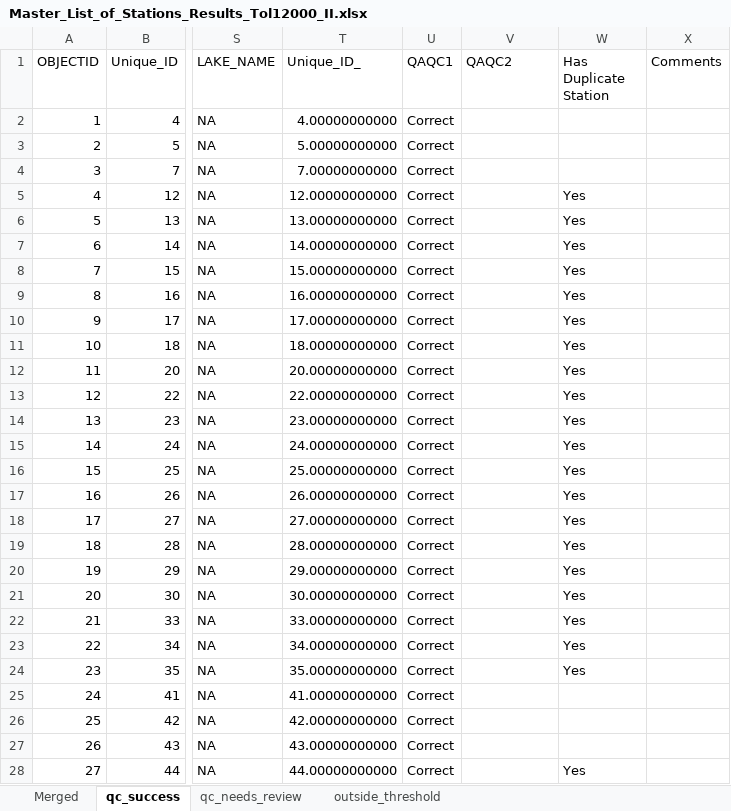
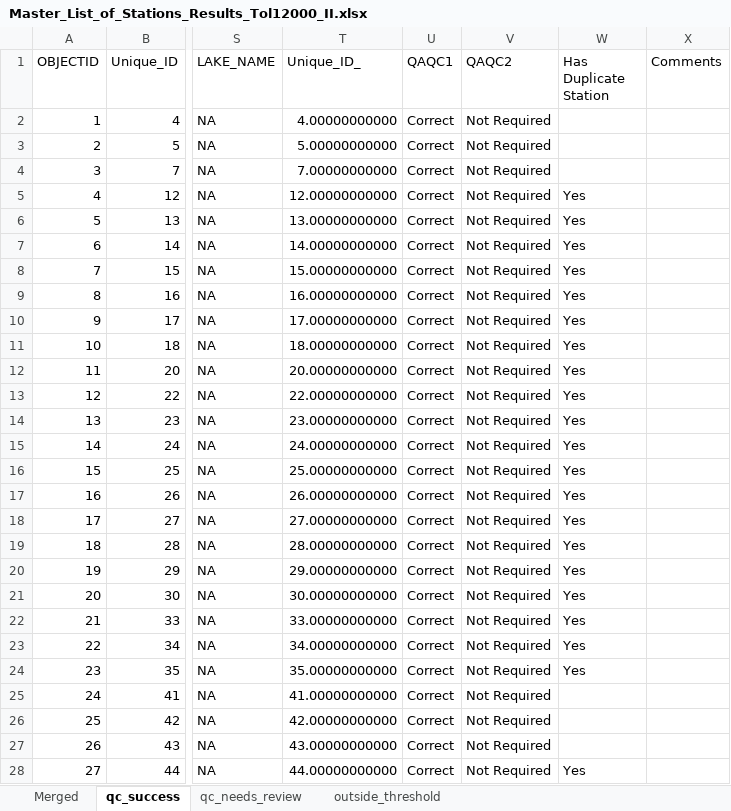
Before and after one commit to petertbryant/ToxicsRedo, an Excel workbook: StationsToLocate/FinalList/Master_List_of_Stations_Results_Tol12000_II.xlsx, sheet qc_success, drawn as a sheet; only a part is shown, gaps mark what is left out; values as stored, in another font and other column widths than the file's, no borders; the diff covers the shown part only; the diff names each change by its address in the sheet, - before the commit and + after, or states it on an @@ line.

```diff
--- a/StationsToLocate/FinalList/Master_List_of_Stations_Results_Tol12000_II.xlsx (sheet qc_success)
+++ b/StationsToLocate/FinalList/Master_List_of_Stations_Results_Tol12000_II.xlsx (sheet qc_success)
-V2:V28 (QAQC2): (empty)
+V2:V28 (QAQC2): Not Required
```
Also changed, not shown: 249 edited cells elsewhere in this sheet, 8 other files.
